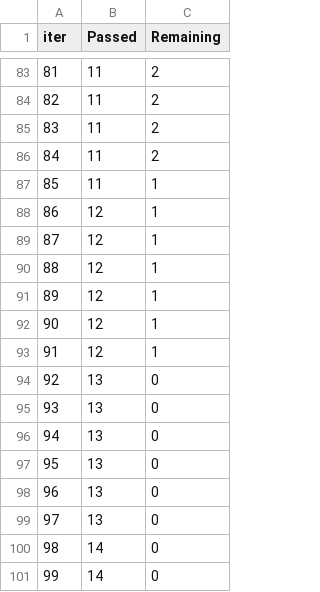
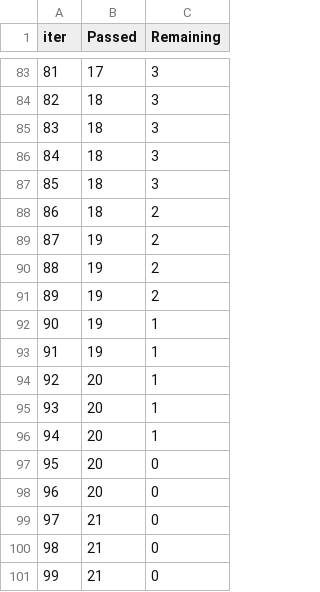
Before and after one commit to xiaxiaobo2018/SmartSusChef, a TSV file: ML/catboost_info/time_left.tsv, drawn as a sheet; only a part is shown, gaps mark what is left out; the diff covers the shown part only.

```diff
--- a/ML/catboost_info/time_left.tsv
+++ b/ML/catboost_info/time_left.tsv
@@ -83,19 +83,19 @@ iter	Passed	Remaining
-81	11	2
-82	11	2
-83	11	2
-84	11	2
-85	11	1
-86	12	1
-87	12	1
-88	12	1
-89	12	1
-90	12	1
-91	12	1
-92	13	0
-93	13	0
-94	13	0
-95	13	0
-96	13	0
-97	13	0
-98	14	0
-99	14	0
+81	17	3
+82	18	3
+83	18	3
+84	18	3
+85	18	3
+86	18	2
+87	19	2
+88	19	2
+89	19	2
+90	19	1
+91	19	1
+92	20	1
+93	20	1
+94	20	1
+95	20	0
+96	20	0
+97	21	0
+98	21	0
+99	21	0
```
Also changed, not shown: 152 edited cells elsewhere in this file, ML/catboost_info/learn_error.tsv, 5 other files.
